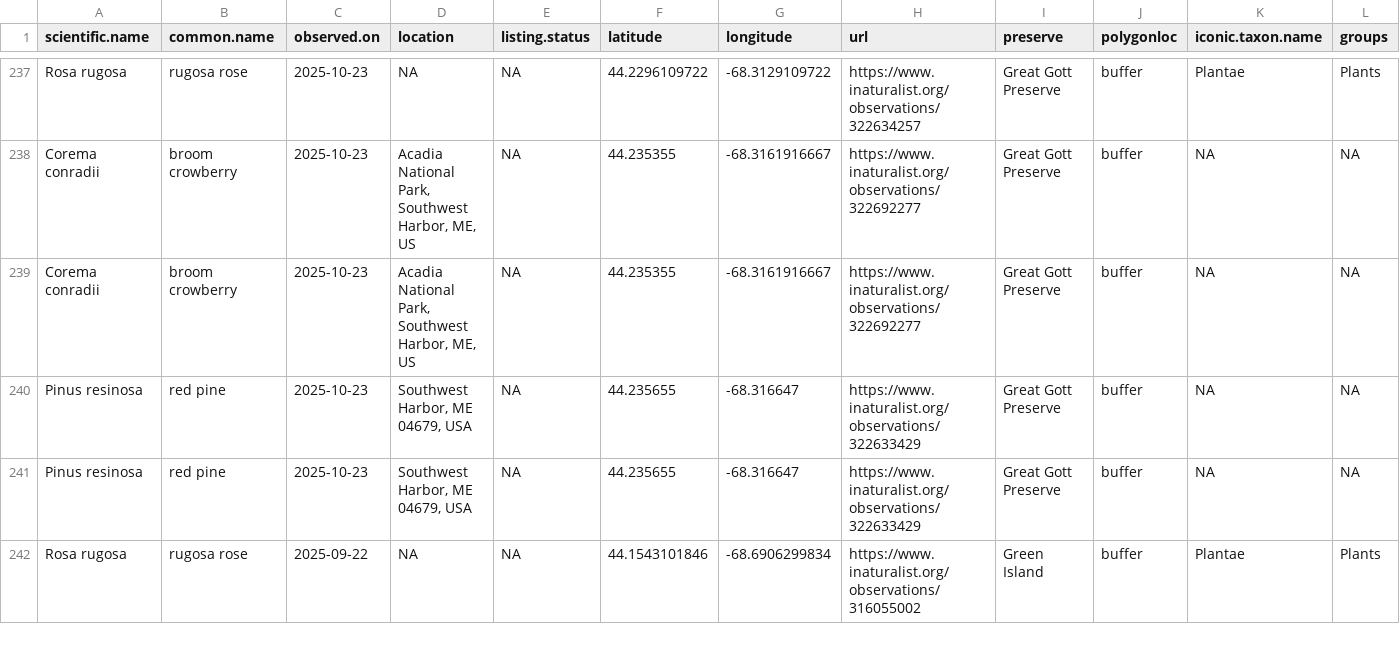
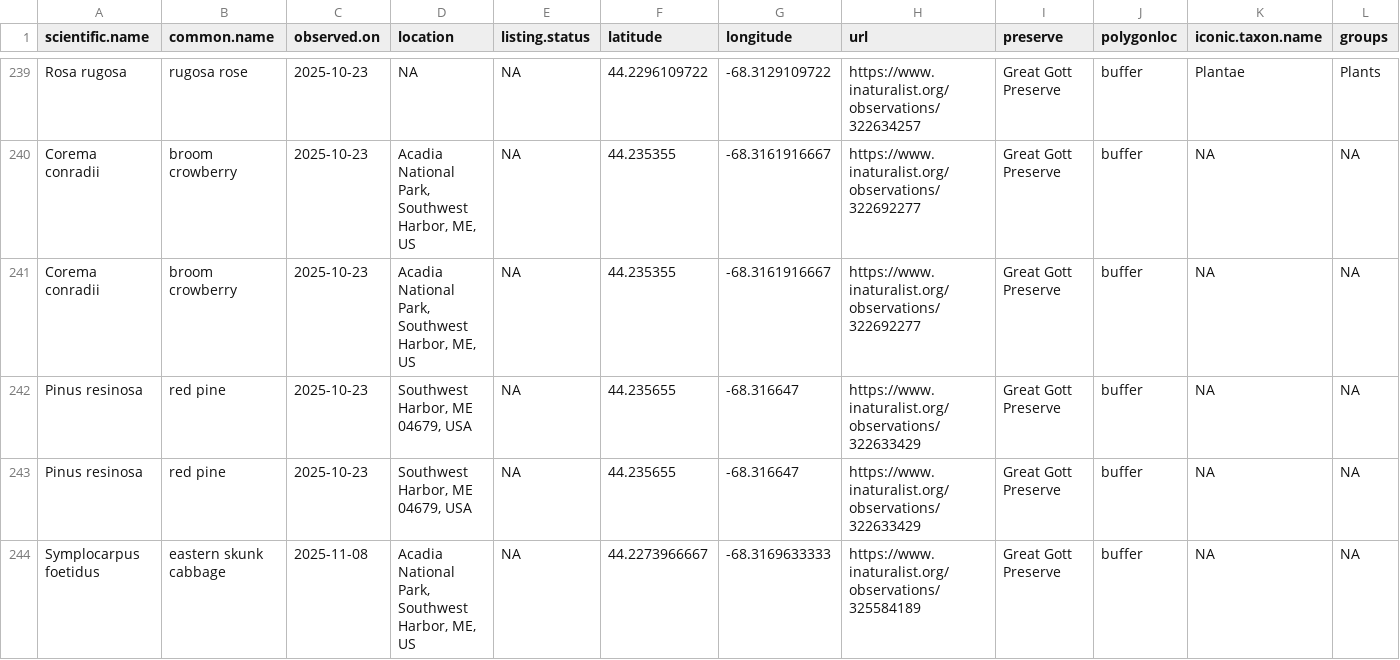
Before and after one commit to Kylelima21/MCHT_early_detection_system, a CSV file: email_alerts/outputs/database_records.csv, drawn as a sheet; only a part is shown, gaps mark what is left out; the shorter side is filled out with more unchanged rows; rows hold the shown columns only; the diff covers the shown part only; the diff names each change by its address in the sheet, - before the commit and + after, or states it on an @@ line.

```diff
--- a/email_alerts/outputs/database_records.csv
+++ b/email_alerts/outputs/database_records.csv
+row 244: Symplocarpus foetidus | eastern skunk cabbage | 2025-11-08 | Acadia National Park, Southwest Harbor, ME, US | NA | 44.2273966667 | -68.3169633333 | https://www.inaturalist.org/observations/325584189 | Great Gott Preserve | buffer | NA | NA
```
Also changed, not shown: 5 added rows elsewhere in this file, email_alerts/outputs/invasive_pestslist.csv, email_alerts/outputs/rare_specieslist.csv, 1 other file.
